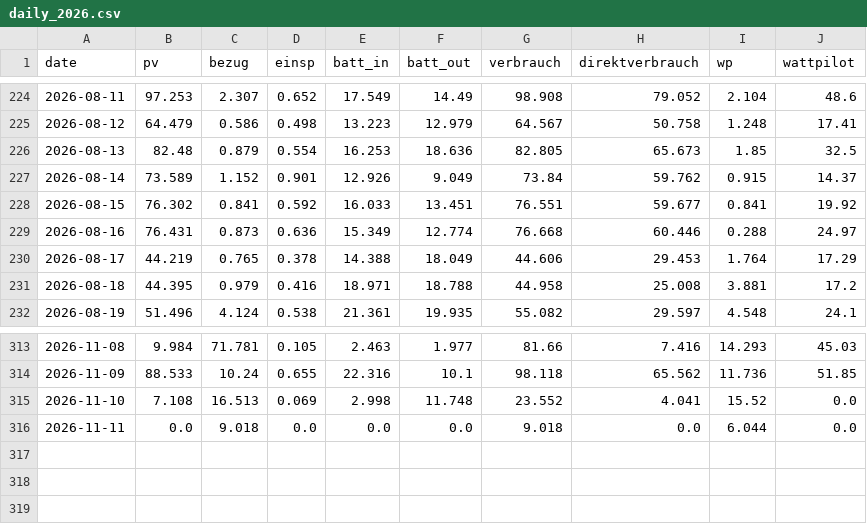
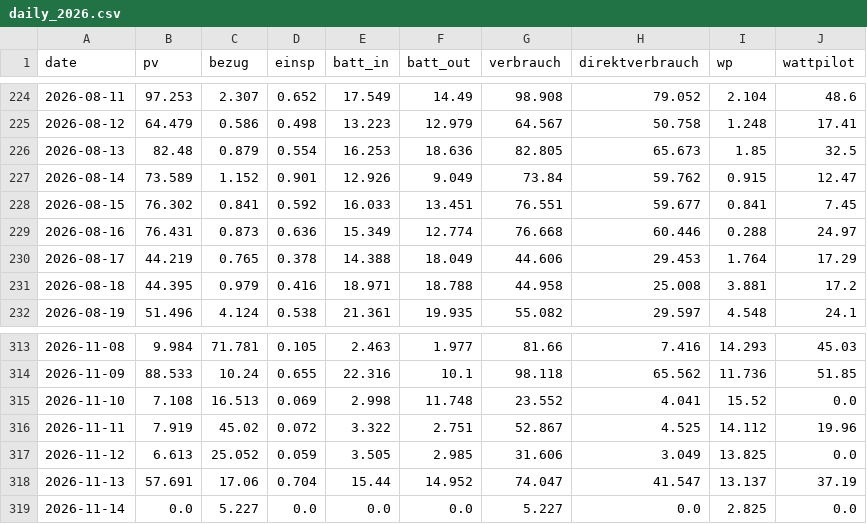
Before and after one commit to snejrelhceuk-arch/fronius-pv-monitoring, a CSV file: doc/csv/daily_2026.csv, drawn as a sheet; only a part is shown, gaps mark what is left out.

```diff
--- a/doc/csv/daily_2026.csv
+++ b/doc/csv/daily_2026.csv
@@ -226,4 +226,4 @@ date;pv;bezug;einsp;batt_in;batt_out;verbrauch;direktverbrauch;wp;wattpilot
 2026-08-13;82.48;0.879;0.554;16.253;18.636;82.805;65.673;1.85;32.5
-2026-08-14;73.589;1.152;0.901;12.926;9.049;73.84;59.762;0.915;14.37
-2026-08-15;76.302;0.841;0.592;16.033;13.451;76.551;59.677;0.841;19.92
+2026-08-14;73.589;1.152;0.901;12.926;9.049;73.84;59.762;0.915;12.47
+2026-08-15;76.302;0.841;0.592;16.033;13.451;76.551;59.677;0.841;7.45
 2026-08-16;76.431;0.873;0.636;15.349;12.774;76.668;60.446;0.288;24.97
@@ -315,2 +315,5 @@ date;pv;bezug;einsp;batt_in;batt_out;verbrauch;direktverbrauch;wp;wattpilot
 2026-11-10;7.108;16.513;0.069;2.998;11.748;23.552;4.041;15.52;0.0
-2026-11-11;0.0;9.018;0.0;0.0;0.0;9.018;0.0;6.044;0.0
+2026-11-11;7.919;45.02;0.072;3.322;2.751;52.867;4.525;14.112;19.96
+2026-11-12;6.613;25.052;0.059;3.505;2.985;31.606;3.049;13.825;0.0
+2026-11-13;57.691;17.06;0.704;15.44;14.952;74.047;41.547;13.137;37.19
+2026-11-14;0.0;5.227;0.0;0.0;0.0;5.227;0.0;2.825;0.0
```
Also changed, not shown: 8 other files.
